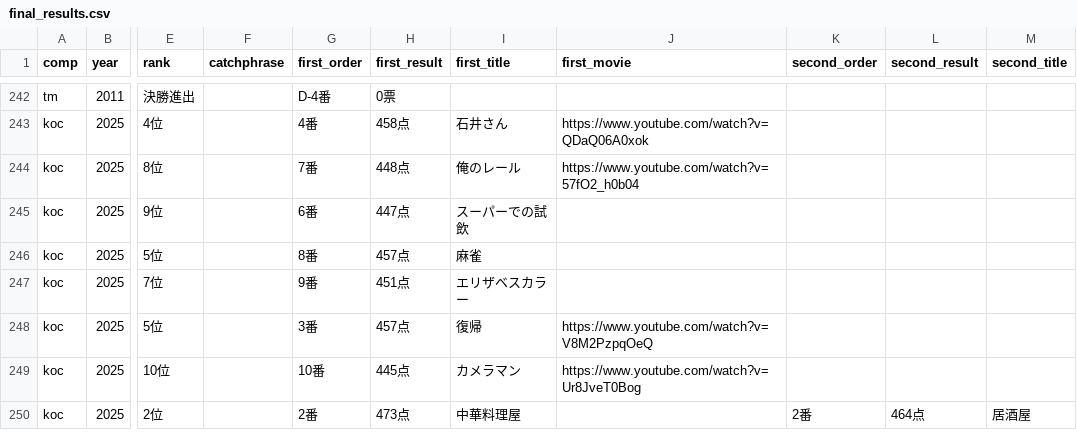
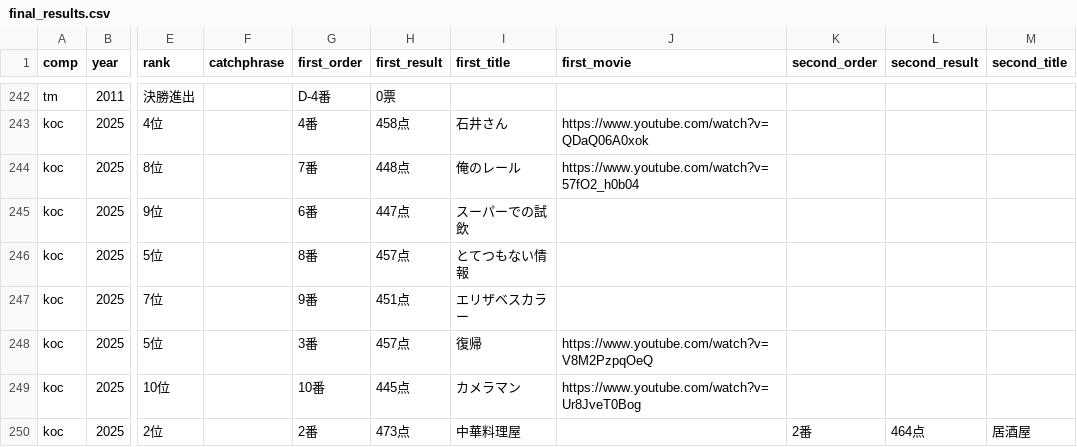
Before and after one commit to gmmtea/owarai-data, a CSV file: seed_csv/final_results.csv, drawn as a sheet; only a part is shown, gaps mark what is left out; the diff names each change by its address in the sheet, - before the commit and + after, or states it on an @@ line.

```diff
--- a/seed_csv/final_results.csv
+++ b/seed_csv/final_results.csv
-I246 (first_title): 麻雀
+I246 (first_title): とてつもない情報
```
Also changed, not shown: 1 other file.
